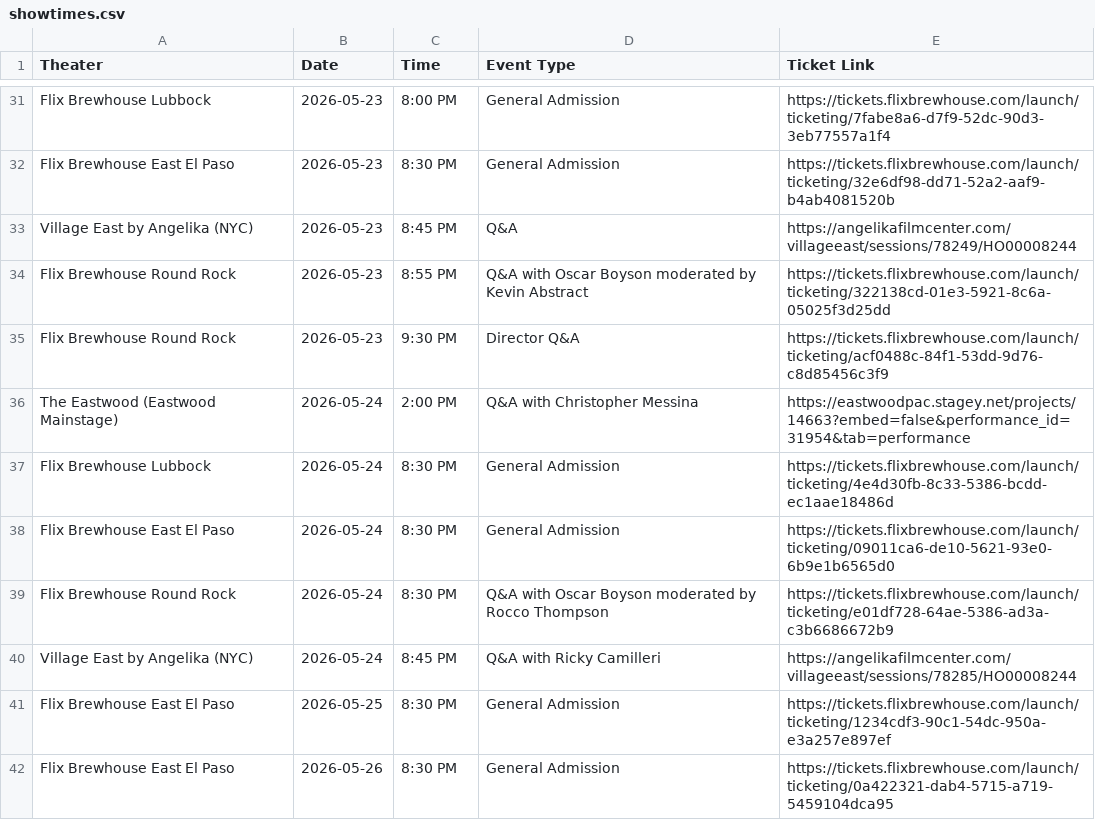
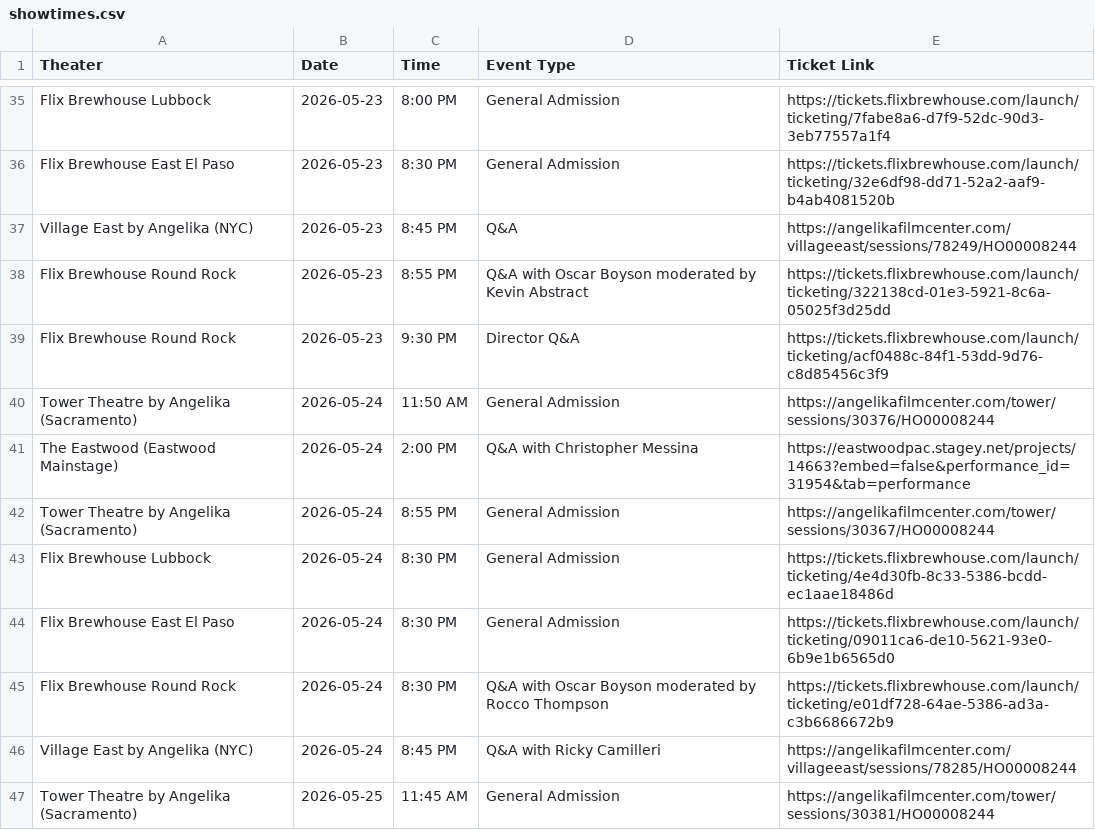
Before and after one commit to rommelnunez/wg-website, a CSV file: public/data/showtimes.csv, drawn as a sheet; only a part is shown, gaps mark what is left out; the shorter side is filled out with more unchanged rows; the diff covers the shown part only; the diff names each change by its address in the sheet, - before the commit and + after, or states it on an @@ line.

```diff
--- a/public/data/showtimes.csv
+++ b/public/data/showtimes.csv
+row 40: Tower Theatre by Angelika (Sacramento) | 2026-05-24 | 11:50 AM | General Admission | https://angelikafilmcenter.com/tower/sessions/30376/HO00008244
+row 42: Tower Theatre by Angelika (Sacramento) | 2026-05-24 | 8:55 PM | General Admission | https://angelikafilmcenter.com/tower/sessions/30367/HO00008244
+row 47: Tower Theatre by Angelika (Sacramento) | 2026-05-25 | 11:45 AM | General Admission | https://angelikafilmcenter.com/tower/sessions/30381/HO00008244
```
Also changed, not shown: 17 added rows elsewhere in this file.
